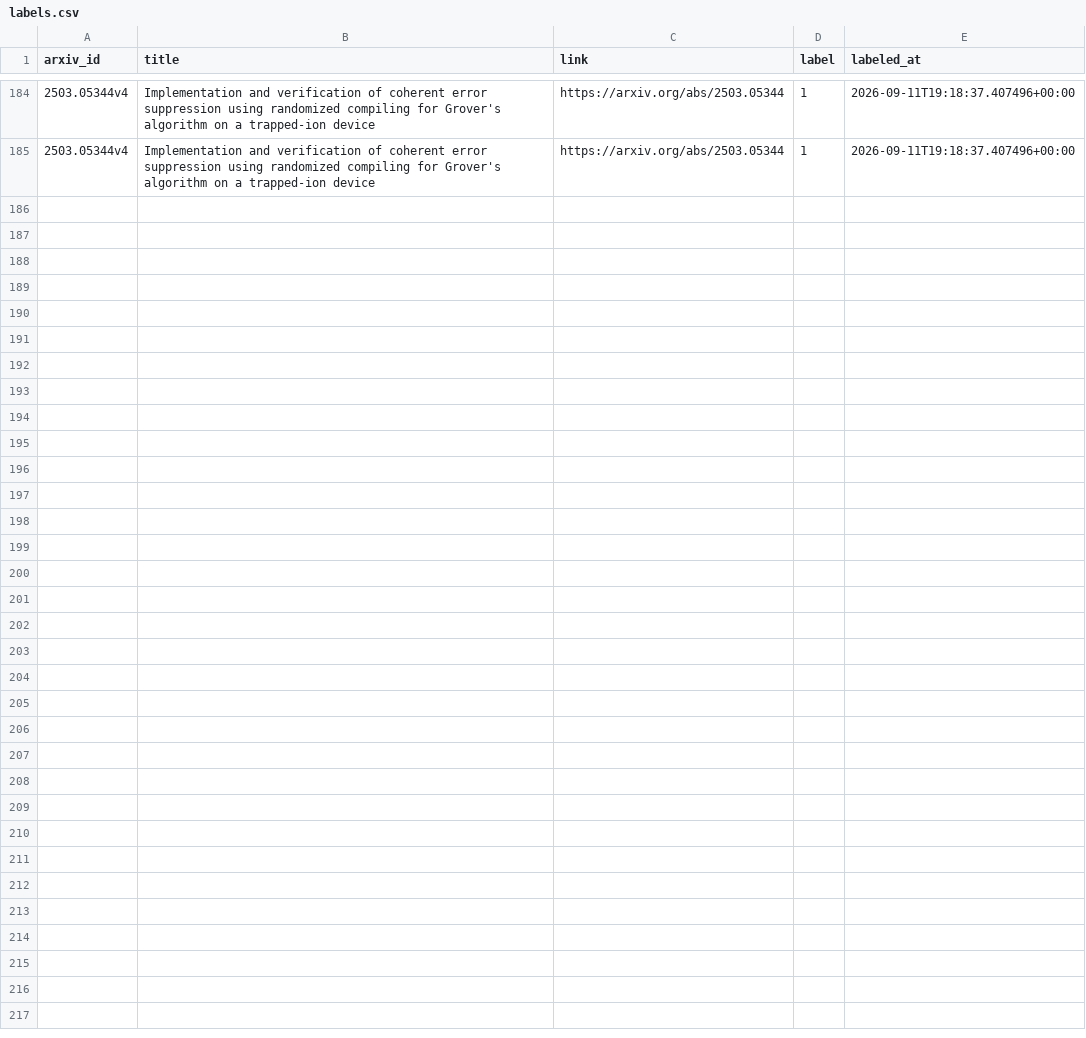
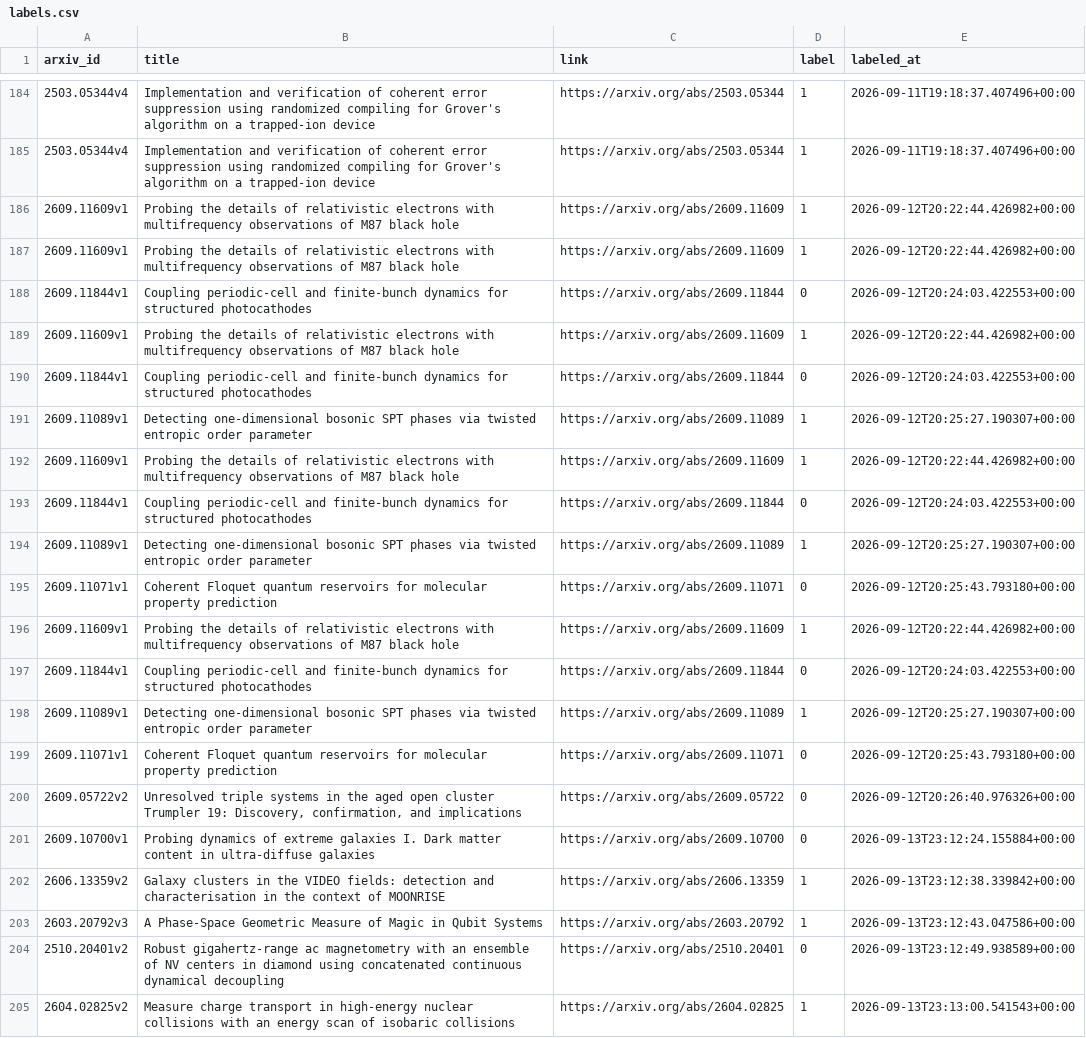
Before and after one commit to tj-griffiths/Cosmo-ArXiv-Filter, a CSV file: labels.csv, drawn as a sheet; only a part is shown, gaps mark what is left out.

Commit message:
Added 'back' command to Daily Labels

```diff
--- a/labels.csv
+++ b/labels.csv
@@ -185 +185,21 @@ arxiv_id,title,link,label,labeled_at
 2503.05344v4,Implementation and verification of coherent error suppression using randomized compiling for Grover's algorithm on a trapped-ion device,https://arxiv.org/abs/2503.05344,1,2026-09-11T19:18:37.407496+00:00
+2609.11609v1,Probing the details of relativistic electrons with multifrequency observations of M87 black hole,https://arxiv.org/abs/2609.11609,1,2026-09-12T20:22:44.426982+00:00
+2609.11609v1,Probing the details of relativistic electrons with multifrequency observations of M87 black hole,https://arxiv.org/abs/2609.11609,1,2026-09-12T20:22:44.426982+00:00
+2609.11844v1,Coupling periodic-cell and finite-bunch dynamics for structured photocathodes,https://arxiv.org/abs/2609.11844,0,2026-09-12T20:24:03.422553+00:00
+2609.11609v1,Probing the details of relativistic electrons with multifrequency observations of M87 black hole,https://arxiv.org/abs/2609.11609,1,2026-09-12T20:22:44.426982+00:00
+2609.11844v1,Coupling periodic-cell and finite-bunch dynamics for structured photocathodes,https://arxiv.org/abs/2609.11844,0,2026-09-12T20:24:03.422553+00:00
+2609.11089v1,Detecting one-dimensional bosonic SPT phases via twisted entropic order parameter,https://arxiv.org/abs/2609.11089,1,2026-09-12T20:25:27.190307+00:00
+2609.11609v1,Probing the details of relativistic electrons with multifrequency observations of M87 black hole,https://arxiv.org/abs/2609.11609,1,2026-09-12T20:22:44.426982+00:00
+2609.11844v1,Coupling periodic-cell and finite-bunch dynamics for structured photocathodes,https://arxiv.org/abs/2609.11844,0,2026-09-12T20:24:03.422553+00:00
+2609.11089v1,Detecting one-dimensional bosonic SPT phases via twisted entropic order parameter,https://arxiv.org/abs/2609.11089,1,2026-09-12T20:25:27.190307+00:00
+2609.11071v1,Coherent Floquet quantum reservoirs for molecular property prediction,https://arxiv.org/abs/2609.11071,0,2026-09-12T20:25:43.793180+00:00
+2609.11609v1,Probing the details of relativistic electrons with multifrequency observations of M87 black hole,https://arxiv.org/abs/2609.11609,1,2026-09-12T20:22:44.426982+00:00
+2609.11844v1,Coupling periodic-cell and finite-bunch dynamics for structured photocathodes,https://arxiv.org/abs/2609.11844,0,2026-09-12T20:24:03.422553+00:00
+2609.11089v1,Detecting one-dimensional bosonic SPT phases via twisted entropic order parameter,https://arxiv.org/abs/2609.11089,1,2026-09-12T20:25:27.190307+00:00
+2609.11071v1,Coherent Floquet quantum reservoirs for molecular property prediction,https://arxiv.org/abs/2609.11071,0,2026-09-12T20:25:43.793180+00:00
+2609.05722v2,"Unresolved triple systems in the aged open cluster Trumpler 19: Discovery, confirmation, and implications",https://arxiv.org/abs/2609.05722,0,2026-09-12T20:26:40.976326+00:00
+2609.10700v1,Probing dynamics of extreme galaxies I. Dark matter content in ultra-diffuse galaxies,https://arxiv.org/abs/2609.10700,0,2026-09-13T23:12:24.155884+00:00
+2606.13359v2,Galaxy clusters in the VIDEO fields: detection and characterisation in the context of MOONRISE,https://arxiv.org/abs/2606.13359,1,2026-09-13T23:12:38.339842+00:00
+2603.20792v3,A Phase-Space Geometric Measure of Magic in Qubit Systems,https://arxiv.org/abs/2603.20792,1,2026-09-13T23:12:43.047586+00:00
+2510.20401v2,Robust gigahertz-range ac magnetometry with an ensemble of NV centers in diamond using concatenated continuous dynamical decoupling,https://arxiv.org/abs/2510.20401,0,2026-09-13T23:12:49.938589+00:00
+2604.02825v2,Measure charge transport in high-energy nuclear collisions with an energy scan of isobaric collisions,https://arxiv.org/abs/2604.02825,1,2026-09-13T23:13:00.541543+00:00
```
Also changed, not shown: 1 other file.
